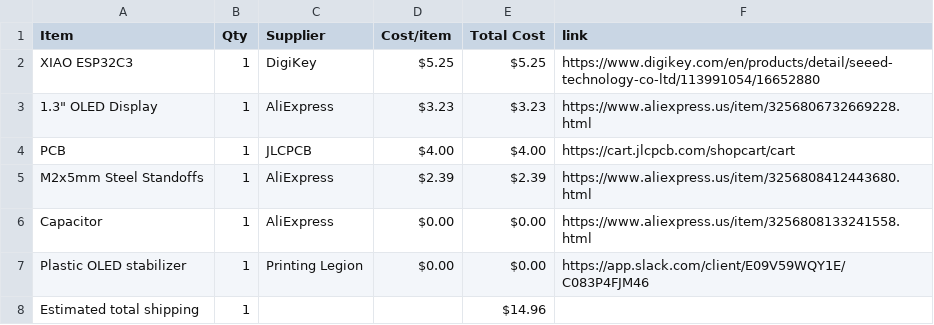
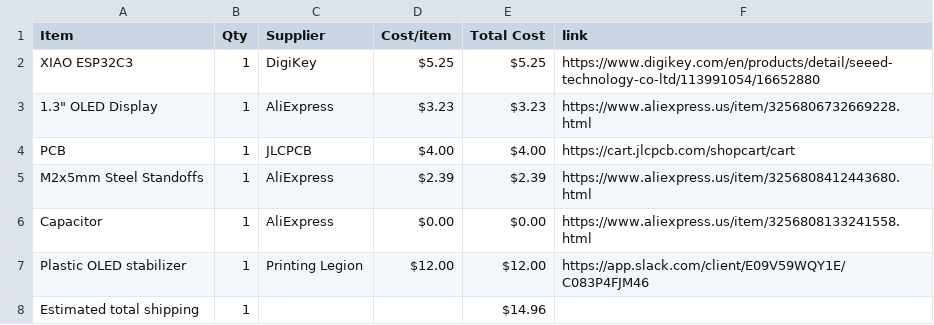
Before and after one commit to araschke001-commits/Weather-Display, a CSV file: BOM.csv, drawn as a sheet.

Commit message:
Sync Weather Display from Half Life

```diff
--- a/BOM.csv
+++ b/BOM.csv
@@ -6,3 +6,3 @@ M2x5mm Steel Standoffs,1,AliExpress,$2.39,$2.39,https://www.aliexpress.us/item/3
 Capacitor,1,AliExpress,$0.00,$0.00,https://www.aliexpress.us/item/3256808133241558.html
-Plastic OLED stabilizer,1,Printing Legion,$0.00,$0.00,https://app.slack.com/client/E09V59WQY1E/C083P4FJM46
+Plastic OLED stabilizer,1,Printing Legion,$12.00,$12.00,https://app.slack.com/client/E09V59WQY1E/C083P4FJM46
 Estimated total shipping,1,,,$14.96,
```
